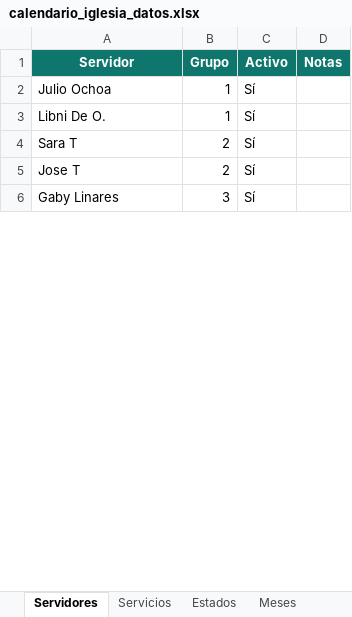
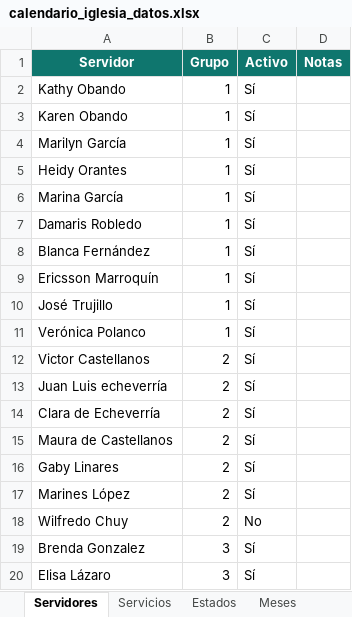
Before and after one commit to Julio8ap/CalendarioActividadesOasis, an Excel workbook: calendario_iglesia_datos.xlsx, sheet Servidores, drawn as a sheet; only a part is shown; values as stored, in another font and other column widths than the file's, no borders; charts and pictures and table styles not drawn; addresses are those after the commit; the diff covers the shown part only; the diff names each change by its address in the sheet, - before the commit and + after, or states it on an @@ line.

```diff
--- a/calendario_iglesia_datos.xlsx (sheet Servidores)
+++ b/calendario_iglesia_datos.xlsx (sheet Servidores)
+row 2: Kathy Obando | 1 | Sí
+row 3: Karen Obando | 1 | Sí
+row 4: Marilyn García | 1 | Sí
+row 5: Heidy Orantes | 1 | Sí
+row 6: Marina García | 1 | Sí
+row 7: Damaris Robledo | 1 | Sí
+row 8: Blanca Fernández | 1 | Sí
+row 9: Ericsson Marroquín | 1 | Sí
-A10 (Servidor): Julio Ochoa
+A10 (Servidor): José Trujillo
-A11 (Servidor): Libni De O.
+A11 (Servidor): Verónica Polanco
-A12 (Servidor): Sara T
+A12 (Servidor): Victor Castellanos
-A13 (Servidor): Jose T
+A13 (Servidor): Juan Luis echeverría
+row 14: Clara de Echeverría | 2 | Sí
+row 15: Maura de Castellanos | 2 | Sí
-B16 (Grupo): 3
+B16 (Grupo): 2
+row 17: Marines López | 2 | Sí
+row 18: Wilfredo Chuy | 2 | No
+row 19: Brenda Gonzalez | 3 | Sí
+row 20: Elisa Lázaro | 3 | Sí
```
Also changed, not shown: 21 added rows and 6 edited cells elsewhere in this sheet, sheet Registro Servicios, sheet Lista Servidores, sheet Servicios, sheet Configuracion, hidden cells, charts or pictures, 1 other file.
